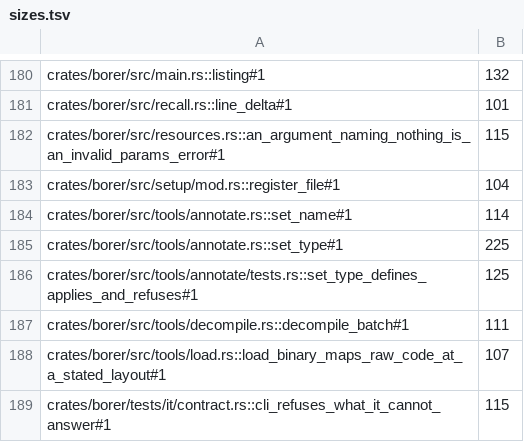
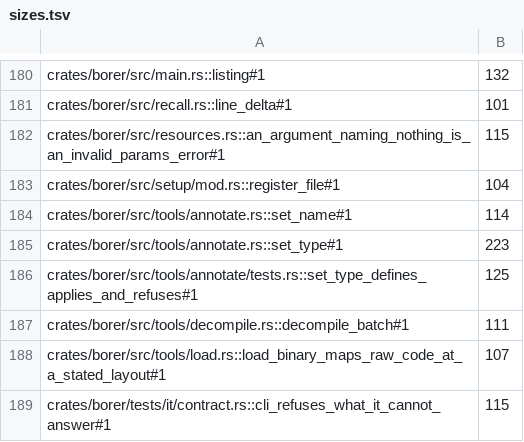
Before and after one commit to imjustprism/borer, a TSV file: scripts/check/sizes.tsv, drawn as a sheet; only a part is shown, gaps mark what is left out.

```diff
--- a/scripts/check/sizes.tsv
+++ b/scripts/check/sizes.tsv
@@ -184,3 +184,3 @@ crates/borer/src/setup/mod.rs::register_file#1	104
 crates/borer/src/tools/annotate.rs::set_name#1	114
-crates/borer/src/tools/annotate.rs::set_type#1	225
+crates/borer/src/tools/annotate.rs::set_type#1	223
 crates/borer/src/tools/annotate/tests.rs::set_type_defines_applies_and_refuses#1	125
```
Also changed, not shown: 6 other files.
